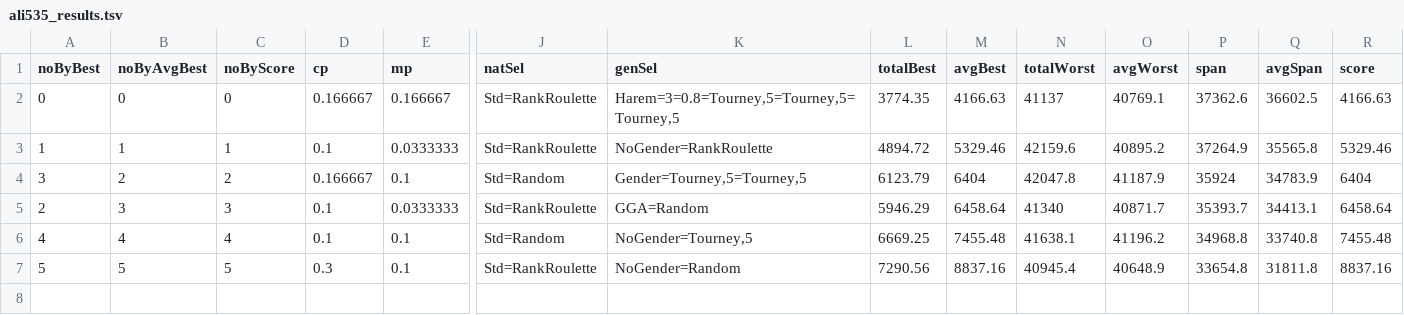
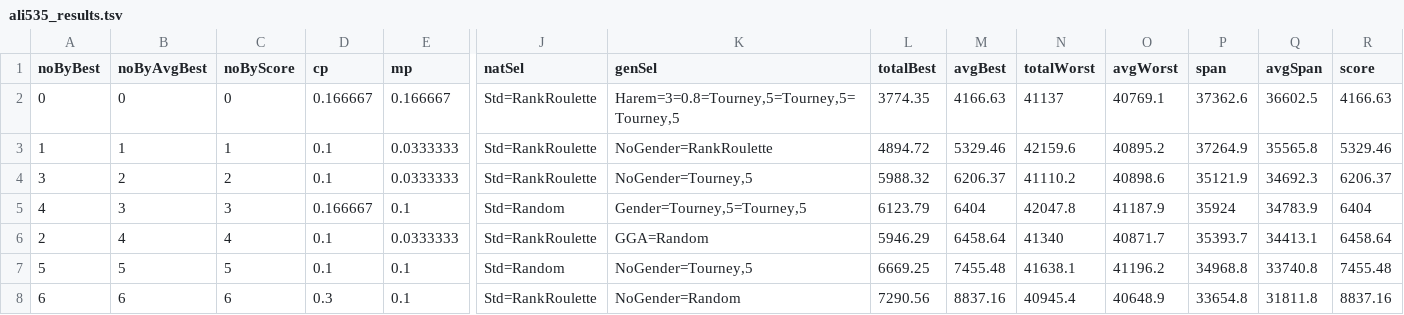
Before and after one commit to FilipMalczak/dsea, a TSV file: tsv_results/ali535_results.tsv, drawn as a sheet; only a part is shown, gaps mark what is left out; addresses are those after the commit; rows hold the shown columns only; the diff covers the shown part only; the diff names each change by its address in the sheet, - before the commit and + after, or states it on an @@ line.

```diff
--- a/tsv_results/ali535_results.tsv
+++ b/tsv_results/ali535_results.tsv
-D4 (cp): 0.166667
+D4 (cp): 0.1
-E4 (mp): 0.1
+E4 (mp): 0.0333333
-J4 (natSel): Std=Random
+J4 (natSel): Std=RankRoulette
-K4 (genSel): Gender=Tourney,5=Tourney,5
+K4 (genSel): NoGender=Tourney,5
-L4 (totalBest): 6123.79
+L4 (totalBest): 5988.32
-M4 (avgBest): 6404
+M4 (avgBest): 6206.37
-N4 (totalWorst): 42047.8
+N4 (totalWorst): 41110.2
-O4 (avgWorst): 41187.9
+O4 (avgWorst): 40898.6
-P4 (span): 35924
+P4 (span): 35121.9
-Q4 (avgSpan): 34783.9
+Q4 (avgSpan): 34692.3
-R4 (score): 6404
+R4 (score): 6206.37
+row 5: 4 | 3 | 3 | 0.166667 | 0.1 | Std=Random | Gender=Tourney,5=Tourney,5 | 6123.79 | 6404 | 42047.8 | 41187.9 | 35924 | 34783.9 | 6404
-B6 (noByAvgBest): 3
+B6 (noByAvgBest): 4
-C6 (noByScore): 3
+C6 (noByScore): 4
-A7 (noByBest): 4
+A7 (noByBest): 5
-B7 (noByAvgBest): 4
+B7 (noByAvgBest): 5
-C7 (noByScore): 4
+C7 (noByScore): 5
-A8 (noByBest): 5
+A8 (noByBest): 6
-B8 (noByAvgBest): 5
+B8 (noByAvgBest): 6
-C8 (noByScore): 5
+C8 (noByScore): 6
```
Also changed, not shown: 1 edited cell elsewhere in this file, summaries/divergence_per_iter.tsv, tsv_results/a280_results.tsv, 34 other files.
